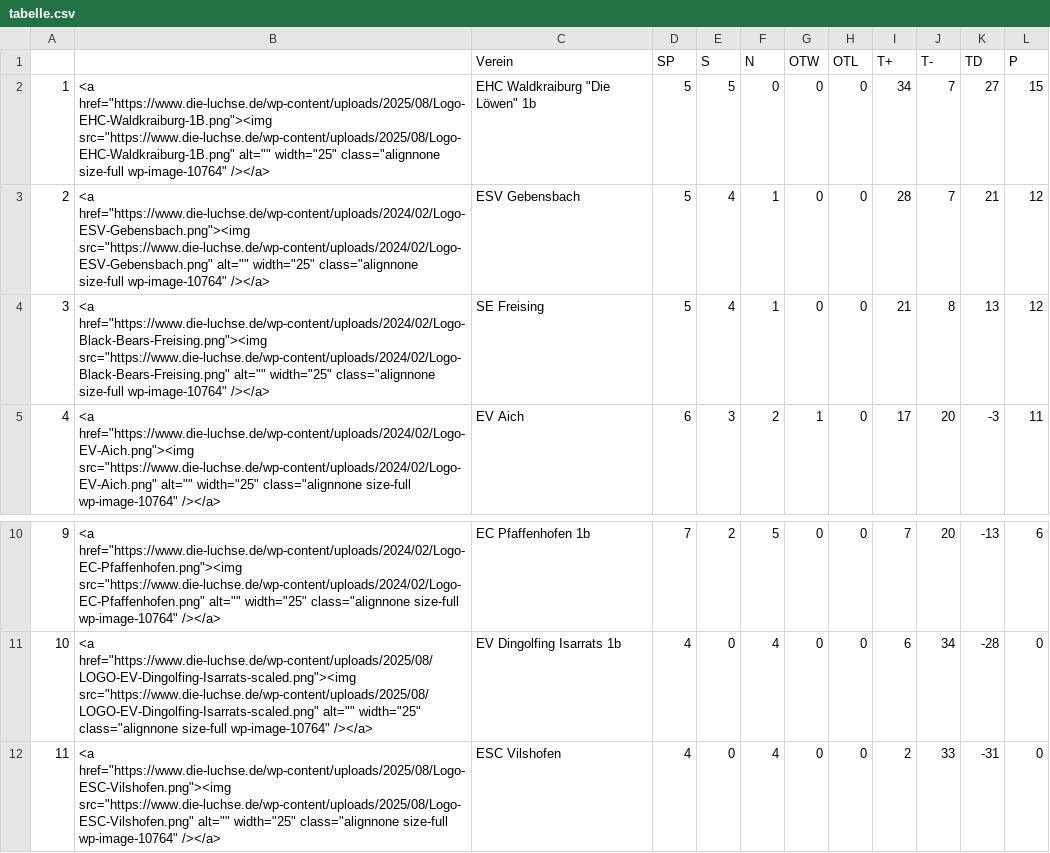
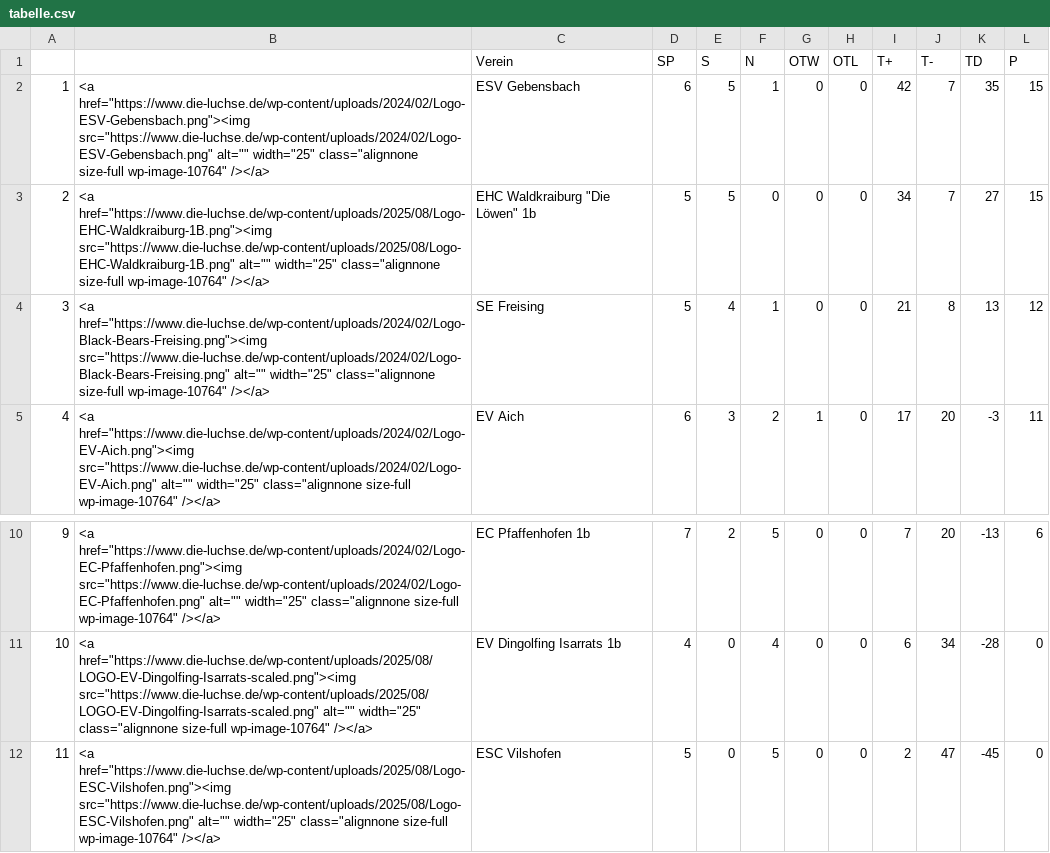
Before and after one commit to lpkiemes/mek-autotabelle, a CSV file: tabelle.csv, drawn as a sheet; only a part is shown, gaps mark what is left out; removed rows and columns are numbered as before the commit, all else as after; the diff names each change by its address in the sheet, - before the commit and + after, or states it on an @@ line.

```diff
--- a/tabelle.csv
+++ b/tabelle.csv
+row 2: 1 | <a href="https://www.die-luchse.de/wp-content/uploads/2024/02/Logo-ESV-Gebensbach.png"><img src="https://www.die-luchse.de/wp-content/uploads/2024/02/Logo-ESV-Gebensbach.png" alt="" width="25" class="alignnone size-full wp-image-10764" /></a> | ESV Gebensbach | 6 | 5 | 1 | 0 | 0 | 42 | 7 | 35 | 15
@@ column A renumbered in row 3 @@
-row 3: 2 | <a href="https://www.die-luchse.de/wp-content/uploads/2024/02/Logo-ESV-Gebensbach.png"><img src="https://www.die-luchse.de/wp-content/uploads/2024/02/Logo-ESV-Gebensbach.png" alt="" width="25" class="alignnone size-full wp-image-10764" /></a> | ESV Gebensbach | 5 | 4 | 1 | 0 | 0 | 28 | 7 | 21 | 12
-D12 (SP): 4
+D12 (SP): 5
-F12 (N): 4
+F12 (N): 5
-J12 (T-): 33
+J12 (T-): 47
-K12 (TD): -31
+K12 (TD): -45
```
